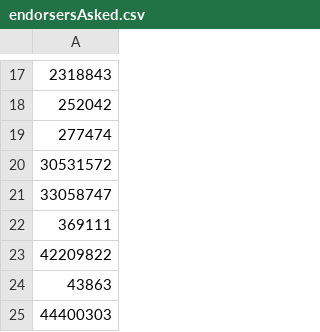
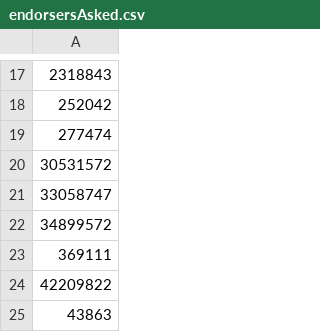
Before and after one commit to niklaskorz/SC-election-2025, a CSV file: endorsersAsked.csv, drawn as a sheet; only a part is shown, gaps mark what is left out; the shorter side is filled out with more unchanged rows.

```diff
--- a/endorsersAsked.csv
+++ b/endorsersAsked.csv
@@ -21,2 +21,3 @@
 33058747
+34899572
 369111
```
